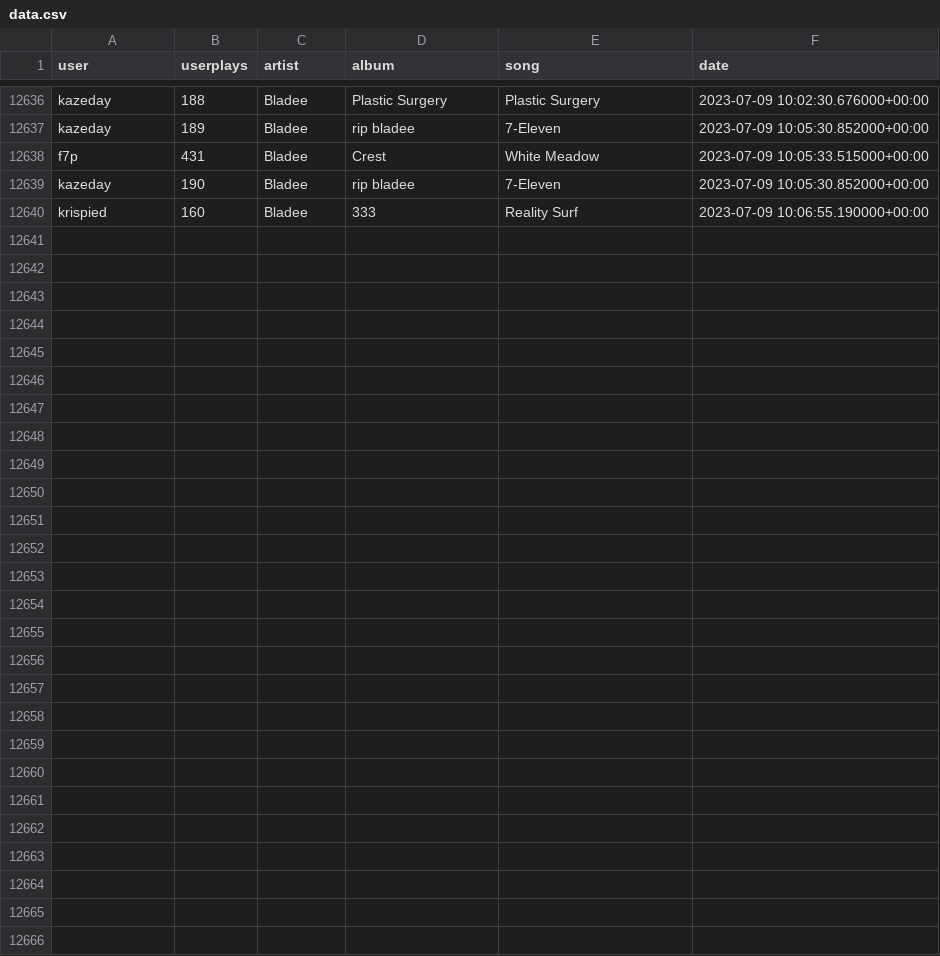
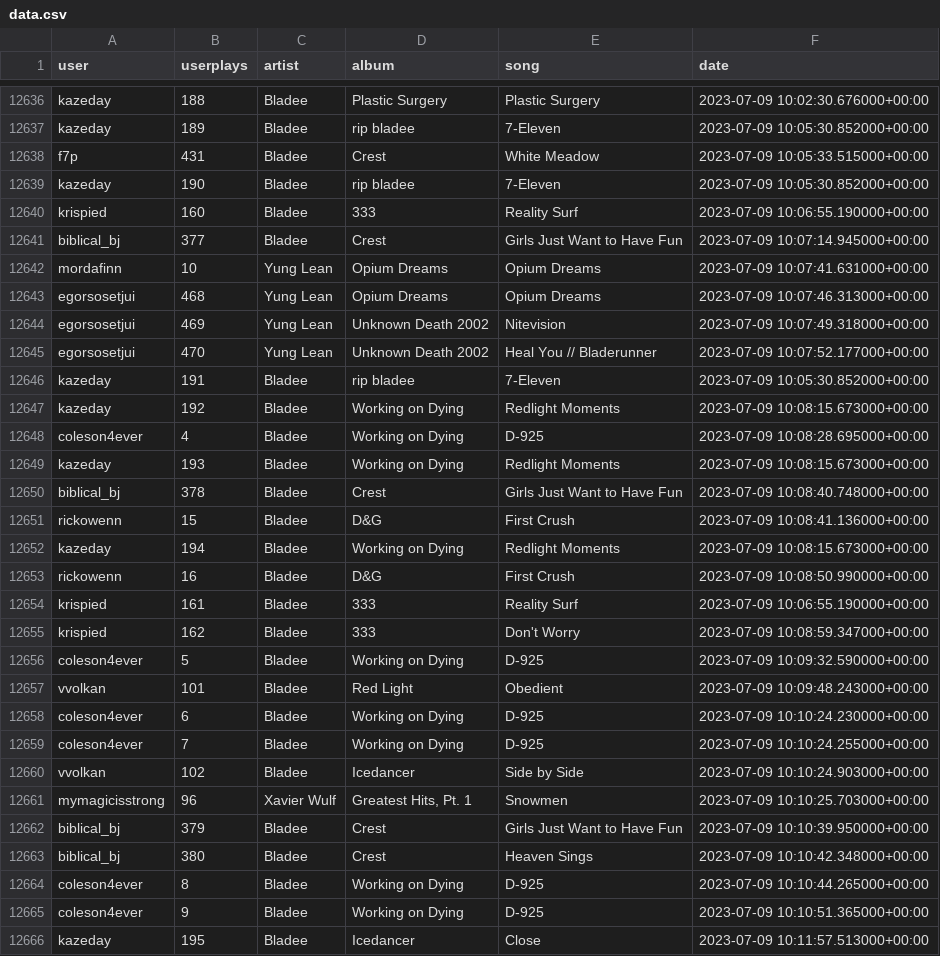
Before and after one commit to aryanvinci/data, a CSV file: data.csv, drawn as a sheet; only a part is shown, gaps mark what is left out.

Commit message:
update

```diff
--- a/data.csv
+++ b/data.csv
@@ -12640 +12640,27 @@ kazeday,190,Bladee,rip bladee,7-Eleven,2023-07-09 10:05:30.852000+00:00
 krispied,160,Bladee,333,Reality Surf,2023-07-09 10:06:55.190000+00:00
+biblical_bj,377,Bladee,Crest,Girls Just Want to Have Fun,2023-07-09 10:07:14.945000+00:00
+mordafinn,10,Yung Lean,Opium Dreams,Opium Dreams,2023-07-09 10:07:41.631000+00:00
+egorsosetjui,468,Yung Lean,Opium Dreams,Opium Dreams,2023-07-09 10:07:46.313000+00:00
+egorsosetjui,469,Yung Lean,Unknown Death 2002,Nitevision,2023-07-09 10:07:49.318000+00:00
+egorsosetjui,470,Yung Lean,Unknown Death 2002,Heal You // Bladerunner,2023-07-09 10:07:52.177000+00:00
+kazeday,191,Bladee,rip bladee,7-Eleven,2023-07-09 10:05:30.852000+00:00
+kazeday,192,Bladee,Working on Dying,Redlight Moments,2023-07-09 10:08:15.673000+00:00
+coleson4ever,4,Bladee,Working on Dying,D-925,2023-07-09 10:08:28.695000+00:00
+kazeday,193,Bladee,Working on Dying,Redlight Moments,2023-07-09 10:08:15.673000+00:00
+biblical_bj,378,Bladee,Crest,Girls Just Want to Have Fun,2023-07-09 10:08:40.748000+00:00
+rickowenn,15,Bladee,D&G,First Crush,2023-07-09 10:08:41.136000+00:00
+kazeday,194,Bladee,Working on Dying,Redlight Moments,2023-07-09 10:08:15.673000+00:00
+rickowenn,16,Bladee,D&G,First Crush,2023-07-09 10:08:50.990000+00:00
+krispied,161,Bladee,333,Reality Surf,2023-07-09 10:06:55.190000+00:00
+krispied,162,Bladee,333,Don't Worry,2023-07-09 10:08:59.347000+00:00
+coleson4ever,5,Bladee,Working on Dying,D-925,2023-07-09 10:09:32.590000+00:00
+vvolkan,101,Bladee,Red Light,Obedient,2023-07-09 10:09:48.243000+00:00
+coleson4ever,6,Bladee,Working on Dying,D-925,2023-07-09 10:10:24.230000+00:00
+coleson4ever,7,Bladee,Working on Dying,D-925,2023-07-09 10:10:24.255000+00:00
+vvolkan,102,Bladee,Icedancer,Side by Side,2023-07-09 10:10:24.903000+00:00
+mymagicisstrong,96,Xavier Wulf,"Greatest Hits, Pt. 1",Snowmen,2023-07-09 10:10:25.703000+00:00
+biblical_bj,379,Bladee,Crest,Girls Just Want to Have Fun,2023-07-09 10:10:39.950000+00:00
+biblical_bj,380,Bladee,Crest,Heaven Sings,2023-07-09 10:10:42.348000+00:00
+coleson4ever,8,Bladee,Working on Dying,D-925,2023-07-09 10:10:44.265000+00:00
+coleson4ever,9,Bladee,Working on Dying,D-925,2023-07-09 10:10:51.365000+00:00
+kazeday,195,Bladee,Icedancer,Close,2023-07-09 10:11:57.513000+00:00
```
